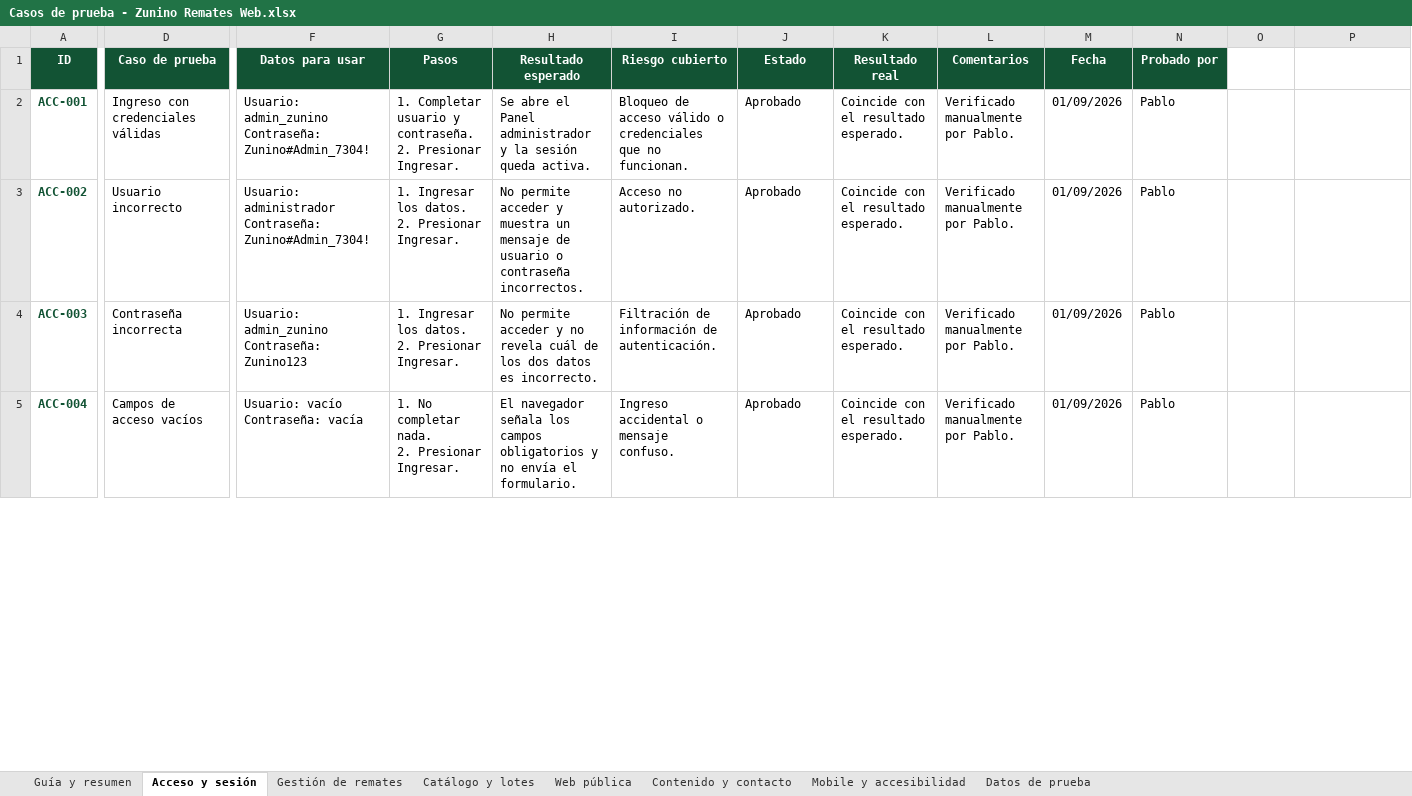
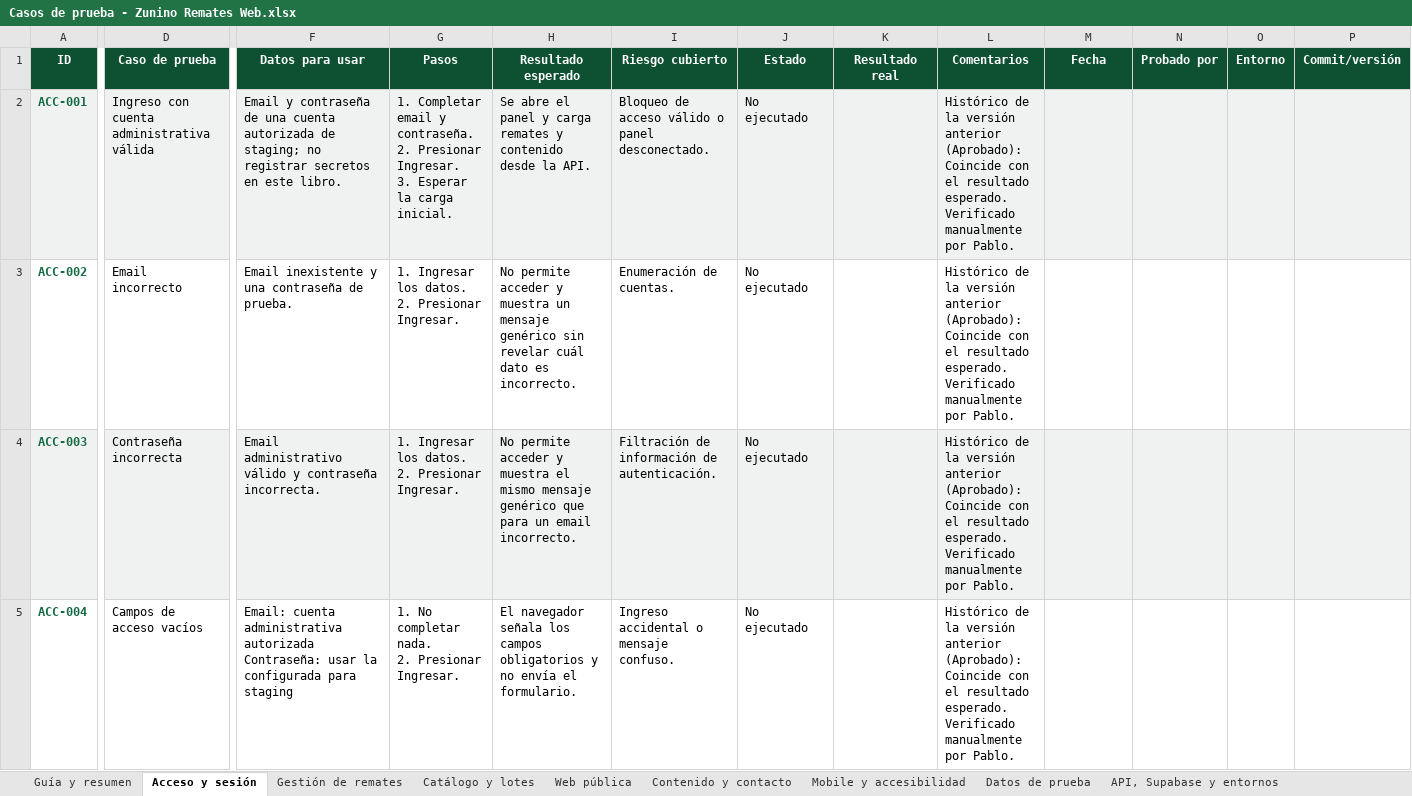
Before and after one commit to PabloCaffaro/zunino_remates_web, an Excel workbook: docs/qa/Casos de prueba - Zunino Remates Web.xlsx, sheet Acceso y sesión, drawn as a sheet; only a part is shown, gaps mark what is left out; values as stored, in another font and other column widths than the file's, no borders; conditional formats and table styles not drawn; ↵ is a line break in a cell; the diff covers the shown part only; the diff names each change by its address in the sheet, - before the commit and + after, or states it on an @@ line.

Commit message:
docs: actualiza plan integral de pruebas manuales

```diff
--- a/docs/qa/Casos de prueba - Zunino Remates Web.xlsx (sheet Acceso y sesión)
+++ b/docs/qa/Casos de prueba - Zunino Remates Web.xlsx (sheet Acceso y sesión)
+sheet tab: API, Supabase y entornos
-O1: (empty)
+O1: Entorno
-O1:P1 fill: none
+O1:P1 fill: #0E5132
-P1: (empty)
+P1: Commit/versión
-A2:P2 fill: none
+A2:P2 fill: #F0F2F1
-D2 (Caso de prueba): Ingreso con credenciales válidas
+D2 (Caso de prueba): Ingreso con cuenta administrativa válida
-F2 (Datos para usar): Usuario: admin_zunino ↵ Contraseña: Zunino#Admin_7304!
+F2 (Datos para usar): Email y contraseña de una cuenta autorizada de staging; no registrar secretos en este libro.
-G2 (Pasos): 1. Completar usuario y contraseña. ↵ 2. Presionar Ingresar.
+G2 (Pasos): 1. Completar email y contraseña. ↵ 2. Presionar Ingresar. ↵ 3. Esperar la carga inicial.
-H2 (Resultado esperado): …abre el Panel administrador y la sesión queda activa.
+H2 (Resultado esperado): …abre el panel y carga remates y contenido desde la API.
-I2 (Riesgo cubierto): …válido o credenciales que no funcionan.
+I2 (Riesgo cubierto): …válido o panel desconectado.
-J2:J5 (Estado): Aprobado
+J2:J5 (Estado): No ejecutado
-K2:K5 (Resultado real): Coincide con el resultado esperado.
+K2:K5 (Resultado real): (empty)
-L2:L5 (Comentarios): Verificado manualmente…
+L2:L5 (Comentarios): Histórico de la versión anterior (Aprobado): Coincide con el resultado esperado. Verificado manualmente…
-M2:M5 (Fecha): 01/09/2026
+M2:M5 (Fecha): (empty)
-N2:N5 (Probado por): Pablo
+N2:N5 (Probado por): (empty)
-D3 (Caso de prueba): Usuario incorrecto
+D3 (Caso de prueba): Email incorrecto
-F3 (Datos para usar): Usuario: administrador ↵ Contraseña: Zunino#Admin_7304!
+F3 (Datos para usar): Email inexistente y una contraseña de prueba.
-H3 (Resultado esperado): …un mensaje de usuario o contraseña incorrectos.
+H3 (Resultado esperado): …un mensaje genérico sin revelar cuál dato es incorrecto.
-I3 (Riesgo cubierto): Acceso no autorizado.
+I3 (Riesgo cubierto): Enumeración de cuentas.
-A4:P4 fill: none
+A4:P4 fill: #F0F2F1
-F4 (Datos para usar): Usuario: admin_zunino ↵ Contraseña: Zunino123
+F4 (Datos para usar): Email administrativo válido y contraseña incorrecta.
-H4 (Resultado esperado): …acceder y no revela cuál de los dos datos es incorrecto.
+H4 (Resultado esperado): …acceder y muestra el mismo mensaje genérico que para un email incorrecto.
-F5 (Datos para usar): Usuario: vacío ↵ Contraseña: vacía
+F5 (Datos para usar): Email: cuenta administrativa autorizada ↵ Contraseña: usar la configurada para staging
```
Also changed, not shown: 7 added rows, 35 edited cells and cell formats elsewhere in this sheet, sheet Gestión de remates, sheet Catálogo y lotes, sheet Contenido y contacto, sheet Web pública, sheet Mobile y accesibilidad, sheet Guía y resumen, 1 more sheet, charts or pictures, 1 other file.
